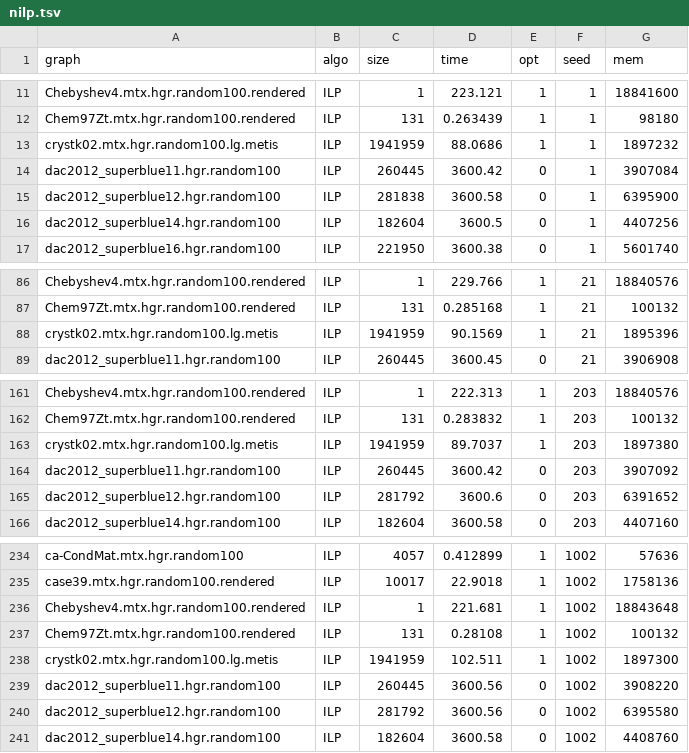
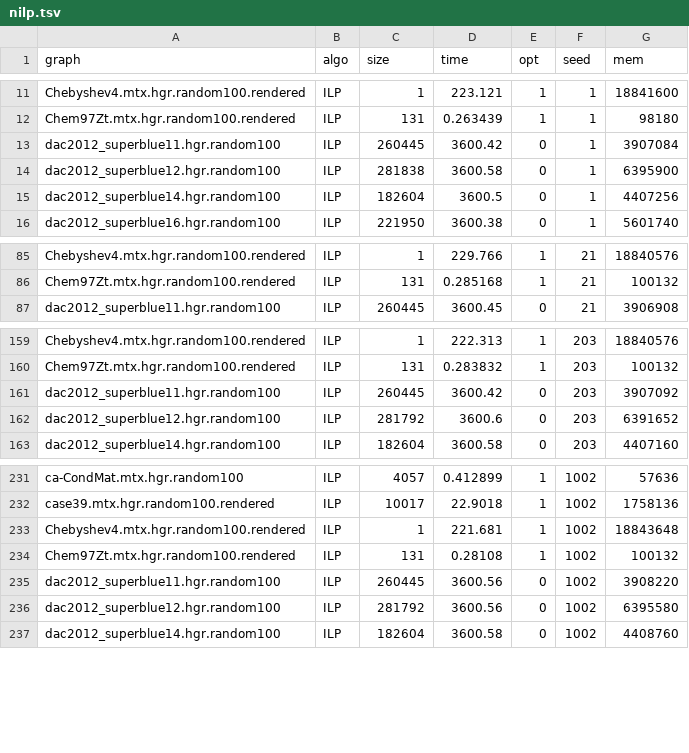
Before and after one commit to KarlsruheMIS/HyperMIS, a TSV file: results/ILP/nilp.tsv, drawn as a sheet; only a part is shown, gaps mark what is left out.

```diff
--- a/results/ILP/nilp.tsv
+++ b/results/ILP/nilp.tsv
@@ -12,3 +12,2 @@ Chebyshev4.mtx.hgr.random100.rendered	ILP	1	223.121	1	1	18841600
 Chem97Zt.mtx.hgr.random100.rendered	ILP	131	0.263439	1	1	98180
-crystk02.mtx.hgr.random100.lg.metis	ILP	1941959	88.0686	1	1	1897232
 dac2012_superblue11.hgr.random100	ILP	260445	3600.42	0	1	3907084
@@ -87,3 +86,2 @@ Chebyshev4.mtx.hgr.random100.rendered	ILP	1	229.766	1	21	18840576
 Chem97Zt.mtx.hgr.random100.rendered	ILP	131	0.285168	1	21	100132
-crystk02.mtx.hgr.random100.lg.metis	ILP	1941959	90.1569	1	21	1895396
 dac2012_superblue11.hgr.random100	ILP	260445	3600.45	0	21	3906908
@@ -162,3 +160,2 @@ Chebyshev4.mtx.hgr.random100.rendered	ILP	1	222.313	1	203	18840576
 Chem97Zt.mtx.hgr.random100.rendered	ILP	131	0.283832	1	203	100132
-crystk02.mtx.hgr.random100.lg.metis	ILP	1941959	89.7037	1	203	1897380
 dac2012_superblue11.hgr.random100	ILP	260445	3600.42	0	203	3907092
@@ -237,3 +234,2 @@ Chebyshev4.mtx.hgr.random100.rendered	ILP	1	221.681	1	1002	18843648
 Chem97Zt.mtx.hgr.random100.rendered	ILP	131	0.28108	1	1002	100132
-crystk02.mtx.hgr.random100.lg.metis	ILP	1941959	102.511	1	1002	1897300
 dac2012_superblue11.hgr.random100	ILP	260445	3600.56	0	1002	3908220
```
Also changed, not shown: results/ILP/filp.tsv, results/RED/config_stats.tsv, 16 other files.
